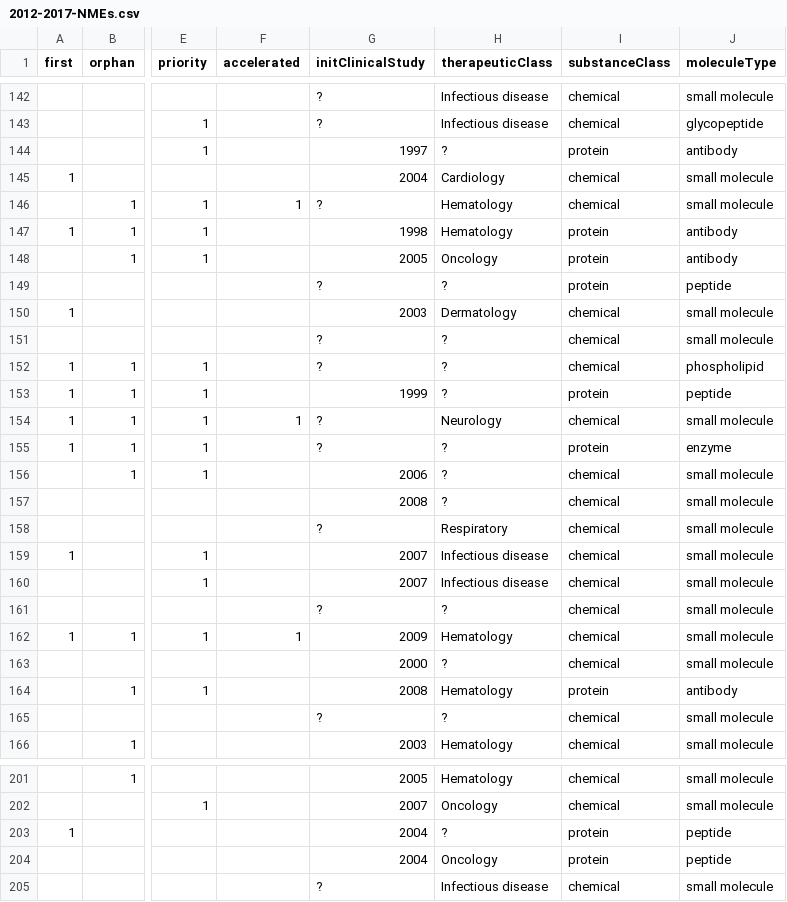
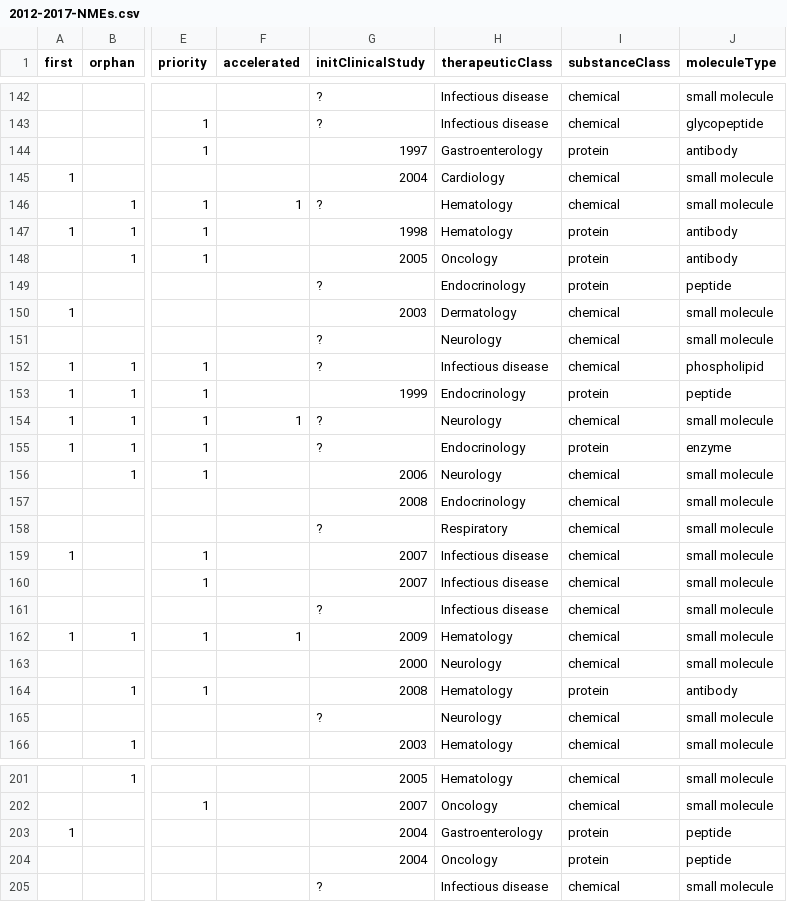
Before and after one commit to ncats/FDA_NDAs, a CSV file: src/assets/2012-2017-NMEs.csv, drawn as a sheet; only a part is shown, gaps mark what is left out; the diff covers the shown part only; the diff names each change by its address in the sheet, - before the commit and + after, or states it on an @@ line.

```diff
--- a/src/assets/2012-2017-NMEs.csv
+++ b/src/assets/2012-2017-NMEs.csv
-H144 (therapeuticClass): ?
+H144 (therapeuticClass): Gastroenterology
-H149 (therapeuticClass): ?
+H149 (therapeuticClass): Endocrinology
-H151 (therapeuticClass): ?
+H151 (therapeuticClass): Neurology
-H152 (therapeuticClass): ?
+H152 (therapeuticClass): Infectious disease
-H153 (therapeuticClass): ?
+H153 (therapeuticClass): Endocrinology
-H155 (therapeuticClass): ?
+H155 (therapeuticClass): Endocrinology
-H156 (therapeuticClass): ?
+H156 (therapeuticClass): Neurology
-H157 (therapeuticClass): ?
+H157 (therapeuticClass): Endocrinology
-H161 (therapeuticClass): ?
+H161 (therapeuticClass): Infectious disease
-H163 (therapeuticClass): ?
+H163 (therapeuticClass): Neurology
-H165 (therapeuticClass): ?
+H165 (therapeuticClass): Neurology
-H203 (therapeuticClass): ?
+H203 (therapeuticClass): Gastroenterology
```
Also changed, not shown: 30 edited cells elsewhere in this file, 5 other files.
